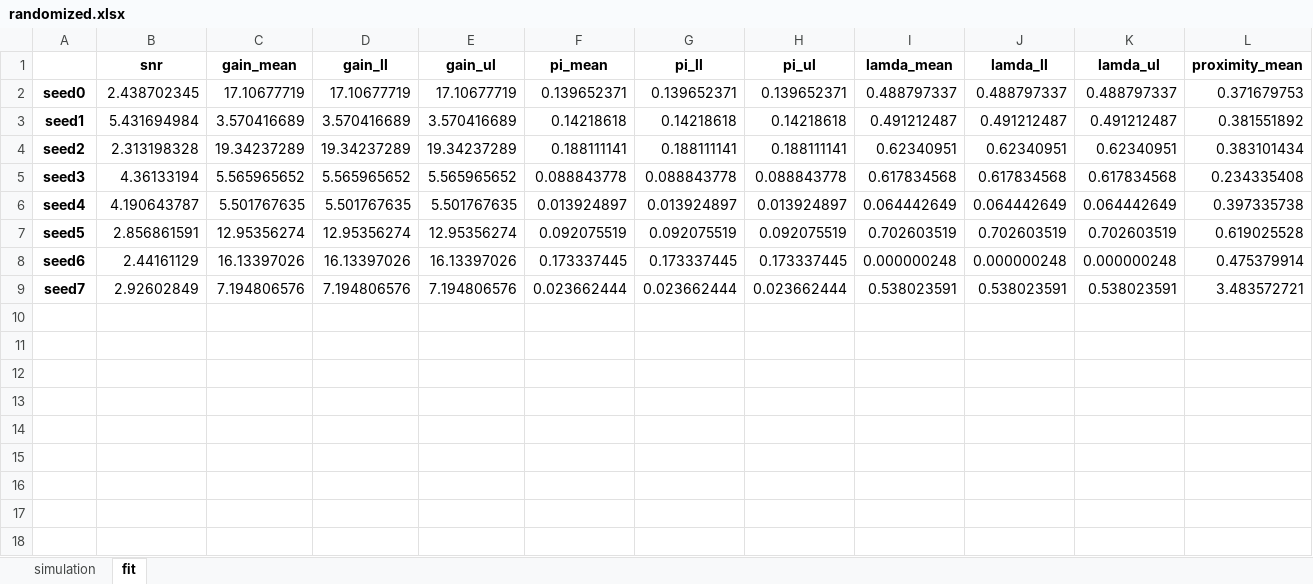
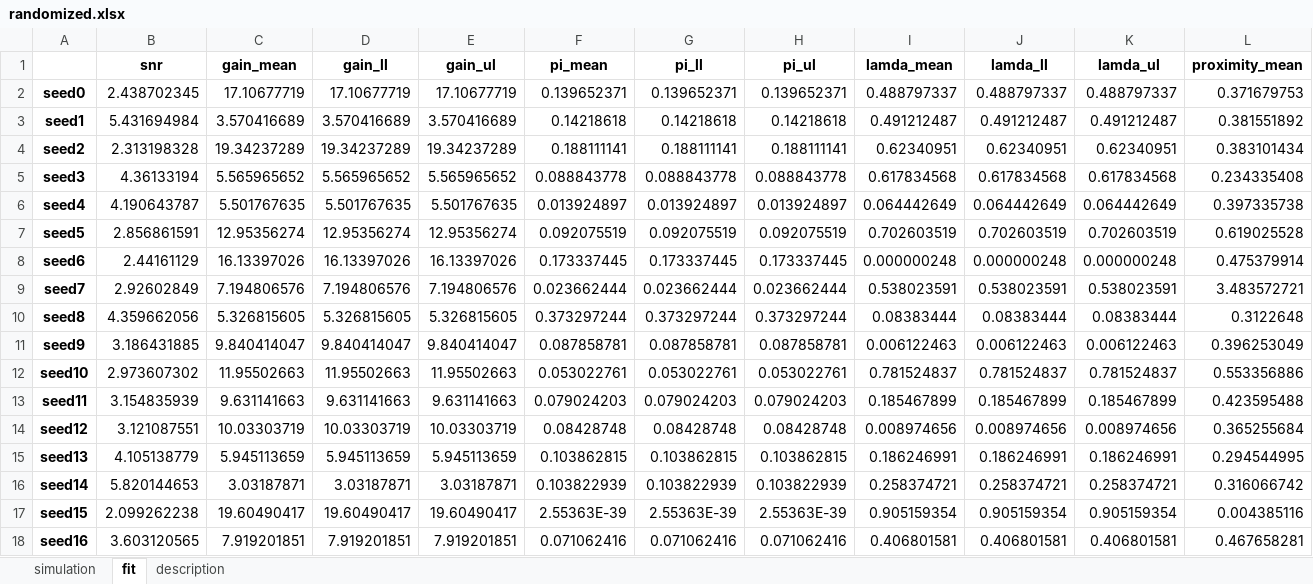
Before and after one commit to ordabayevy/tapqir-overleaf, an Excel workbook: supplementary/data2/randomized.xlsx, sheet fit, drawn as a sheet; only a part is shown; values as stored, in another font and other column widths than the file's, no borders; rows hold the shown columns only; the diff names each change by its address in the sheet, - before the commit and + after, or states it on an @@ line.

Commit message:
sup data 2

```diff
--- a/supplementary/data2/randomized.xlsx (sheet fit)
+++ b/supplementary/data2/randomized.xlsx (sheet fit)
+sheet tab: description
+row 10: seed8 | 4.359662056 | 5.326815605 | 5.326815605 | 5.326815605 | 0.373297244 | 0.373297244 | 0.373297244 | 0.08383444 | 0.08383444 | 0.08383444 | 0.3122648
+row 11: seed9 | 3.186431885 | 9.840414047 | 9.840414047 | 9.840414047 | 0.087858781 | 0.087858781 | 0.087858781 | 0.006122463 | 0.006122463 | 0.006122463 | 0.396253049
+row 12: seed10 | 2.973607302 | 11.95502663 | 11.95502663 | 11.95502663 | 0.053022761 | 0.053022761 | 0.053022761 | 0.781524837 | 0.781524837 | 0.781524837 | 0.553356886
+row 13: seed11 | 3.154835939 | 9.631141663 | 9.631141663 | 9.631141663 | 0.079024203 | 0.079024203 | 0.079024203 | 0.185467899 | 0.185467899 | 0.185467899 | 0.423595488
+row 14: seed12 | 3.121087551 | 10.03303719 | 10.03303719 | 10.03303719 | 0.08428748 | 0.08428748 | 0.08428748 | 0.008974656 | 0.008974656 | 0.008974656 | 0.365255684
+row 15: seed13 | 4.105138779 | 5.945113659 | 5.945113659 | 5.945113659 | 0.103862815 | 0.103862815 | 0.103862815 | 0.186246991 | 0.186246991 | 0.186246991 | 0.294544995
+row 16: seed14 | 5.820144653 | 3.03187871 | 3.03187871 | 3.03187871 | 0.103822939 | 0.103822939 | 0.103822939 | 0.258374721 | 0.258374721 | 0.258374721 | 0.316066742
+row 17: seed15 | 2.099262238 | 19.60490417 | 19.60490417 | 19.60490417 | 2.55363E-39 | 2.55363E-39 | 2.55363E-39 | 0.905159354 | 0.905159354 | 0.905159354 | 0.004385116
+row 18: seed16 | 3.603120565 | 7.919201851 | 7.919201851 | 7.919201851 | 0.071062416 | 0.071062416 | 0.071062416 | 0.406801581 | 0.406801581 | 0.406801581 | 0.467658281
```
Also changed, not shown: sheet simulation.
